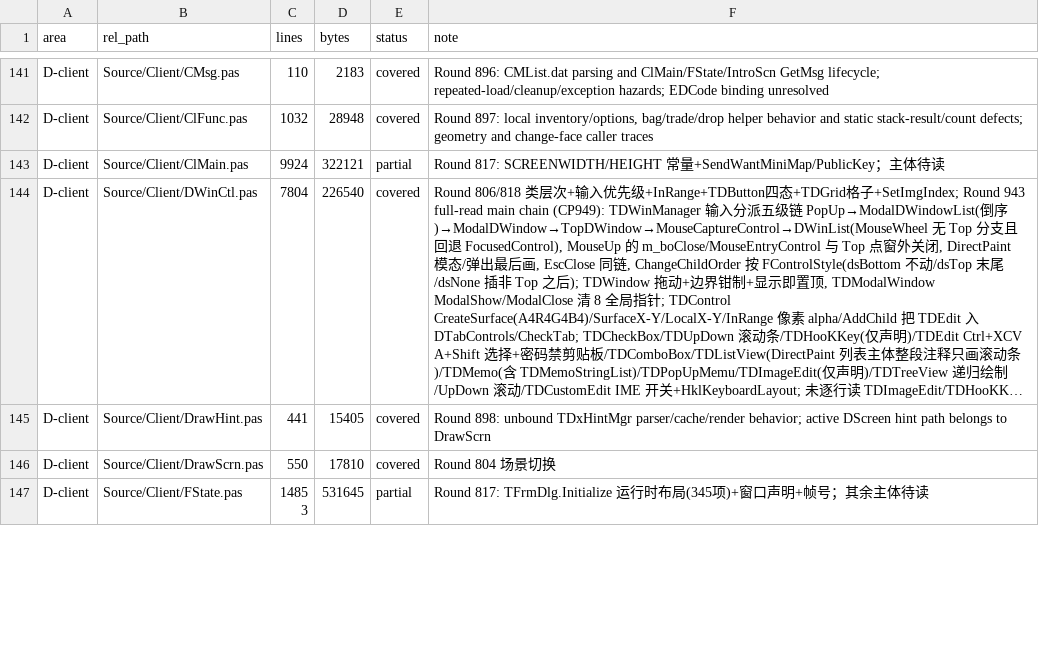
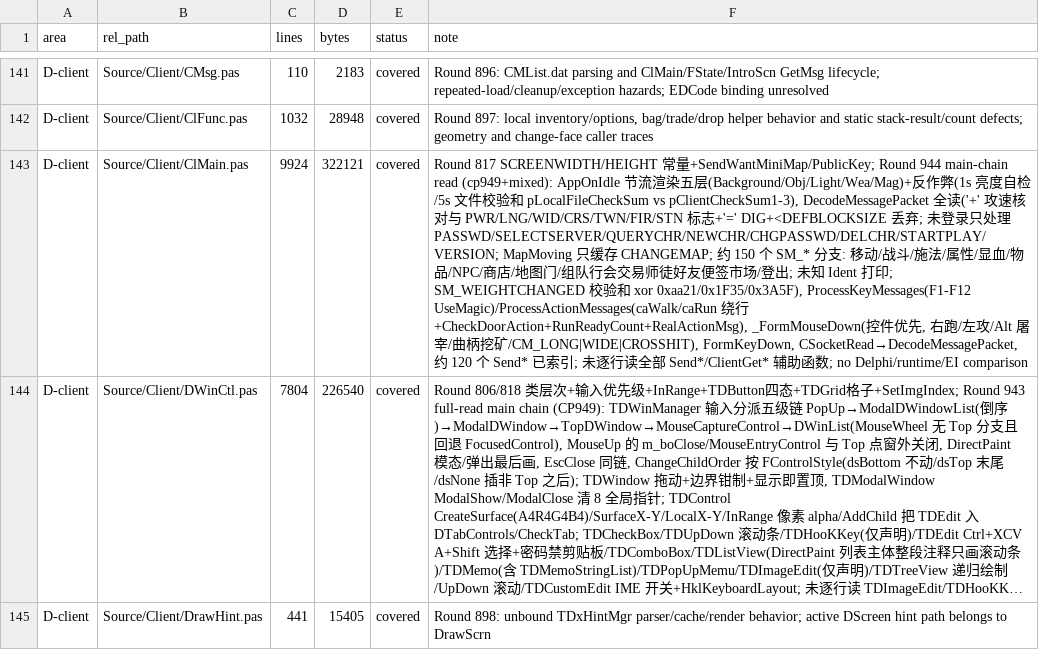
Before and after one commit to iamcheyan/Mir3-Research, a TSV file: docs/source-vs-reverse/coverage-ledger.tsv, drawn as a sheet; only a part is shown, gaps mark what is left out; the shorter side is filled out with more unchanged rows; long unchanged cells end in …; the diff names each change by its address in the sheet, - before the commit and + after, or states it on an @@ line.

Commit message:
源码精读 Round 944：Client/ClMain.pas 主链全实现（主窗体/消息分派）
- client.md §5 AppOnIdle 反作弊/DecodeMessagePacket 约 150 分支/输入/Send 族
- coverage-ledger：ClMain.pas partial→covered

```diff
--- a/docs/source-vs-reverse/coverage-ledger.tsv
+++ b/docs/source-vs-reverse/coverage-ledger.tsv
-E143 (status): partial
+E143 (status): covered
-F143 (note): Round 817: SCREENWIDTH/HEIGHT 常量+SendWantMiniMap/PublicKey；主体待读
+F143 (note): Round 817 SCREENWIDTH/HEIGHT 常量+SendWantMiniMap/PublicKey; Round 944 main-chain read (cp949+mixed): AppOnIdle 节流渲染五层(Background/Obj/Light/Wea/Mag)+反作弊(1s 亮度自检/5s 文件校验和 pLocalFileCheckSum vs pClientCheckSum1-3), DecodeMessagePacket 全读('+' 攻速核对与 PWR/LNG/WID/CRS/TWN/FIR/STN 标志+'=' DIG+<DEFBLOCKSIZE 丢弃; 未登录只处理 PASSWD/SELECTSERVER/QUERYCHR/NEWCHR/CHGPASSWD/DELCHR/STARTPLAY/VERSION; MapMoving 只缓存 CHANGEMAP; 约 150 个 SM_* 分支: 移动/战斗/施法/属性/显血/物品/NPC/商店/地图门/组队行会交易师徒好友便签市场/登出; 未知 Ident 打印; SM_WEIGHTCHANGED 校验和 xor 0xaa21/0x1F35/0x3A5F), ProcessKeyMessages(F1-F12 UseMagic)/ProcessActionMessages(caWalk/caRun 绕行+CheckDoorAction+RunReadyCount+RealActionMsg), _FormMouseDown(控件优先, 右跑/左攻/Alt 屠宰/曲柄挖矿/CM_LONG|WIDE|CROSSHIT), FormKeyDown, CSocketRead→DecodeMessagePacket, 约 120 个 Send* 已索引; 未逐行读全部 Send*/ClientGet* 辅助函数; no Delphi/runtime/EI comparison
```
Also changed, not shown: 2 other files.
